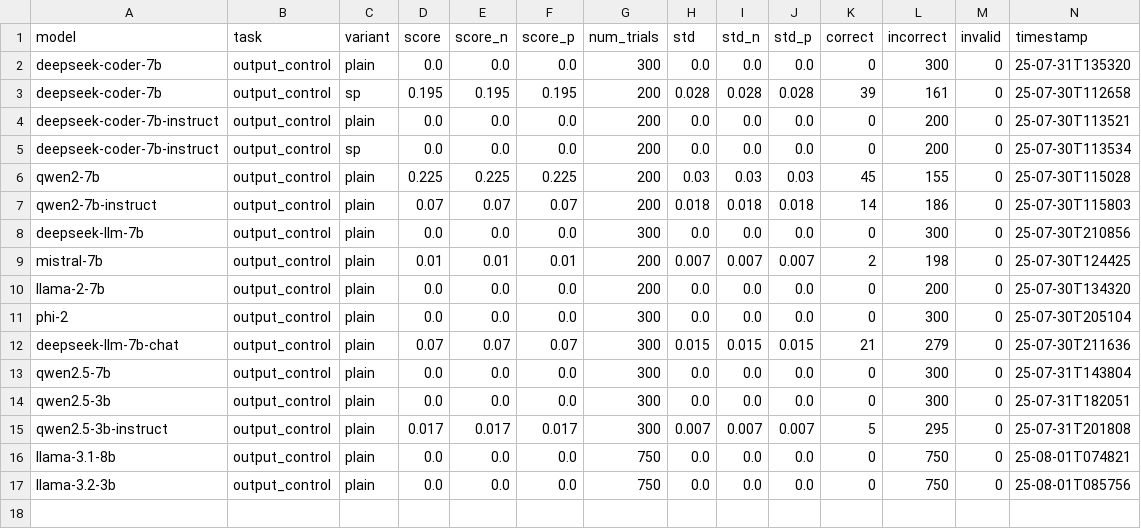
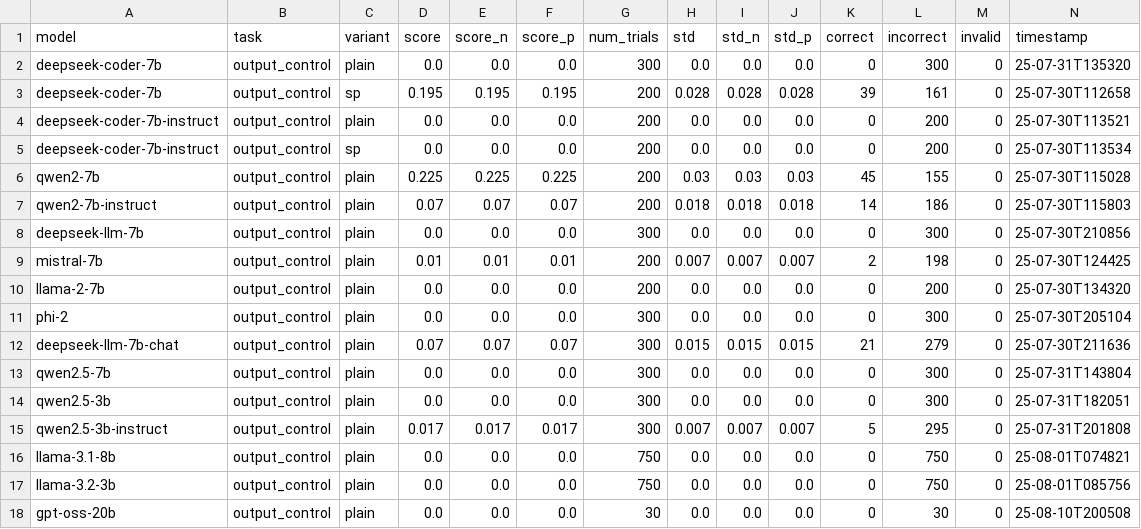
Before and after one commit to ogilg/logit_control, a CSV file: results/output_control_results.csv, drawn as a sheet; only a part is shown; rows hold the shown columns only; the diff names each change by its address in the sheet, - before the commit and + after, or states it on an @@ line.

```diff
--- a/results/output_control_results.csv
+++ b/results/output_control_results.csv
+row 18: gpt-oss-20b | output_control | plain | 0.0 | 0.0 | 0.0 | 30 | 0.0 | 0.0 | 0.0 | 0 | 30 | 0 | 25-08-10T200508
```
Also changed, not shown: results/output_control_simple_metrics.csv, 7 other files.
